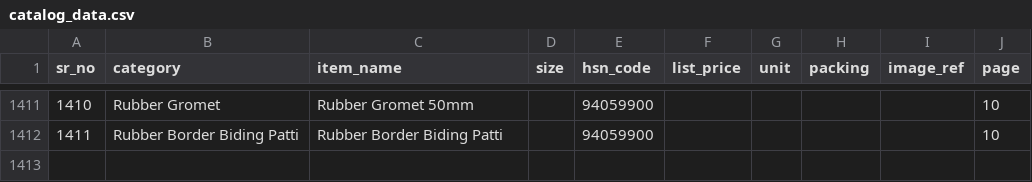
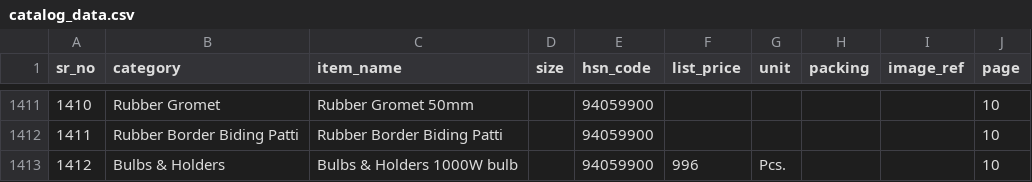
Before and after one commit to shaumitraparikh/SKumarDirectory, a CSV file: SKumarCatalog/data/catalog_data.csv, drawn as a sheet; only a part is shown, gaps mark what is left out.

Commit message:
Auto-update catalog data

```diff
--- a/SKumarCatalog/data/catalog_data.csv
+++ b/SKumarCatalog/data/catalog_data.csv
@@ -1412 +1412,2 @@
 1411,Rubber Border Biding Patti,Rubber Border Biding Patti,,94059900,,,,,10
+1412,Bulbs & Holders,Bulbs & Holders 1000W bulb,,94059900,996,Pcs.,,,10
```
Also changed, not shown: 6 other files.
